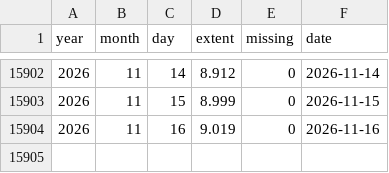
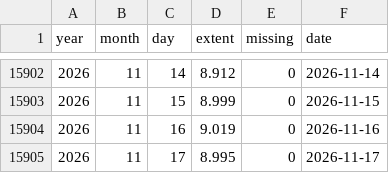
Before and after one commit to kwebercc/cs-observable-data, a CSV file: data/seaice_arctic.csv, drawn as a sheet; only a part is shown, gaps mark what is left out.

```diff
--- a/data/seaice_arctic.csv
+++ b/data/seaice_arctic.csv
@@ -15904 +15904,2 @@ year,month,day,extent,missing,date
 2026,11,16,9.019,0,2026-11-16
+2026,11,17,8.995,0,2026-11-17
```
Also changed, not shown: 4 other files.
